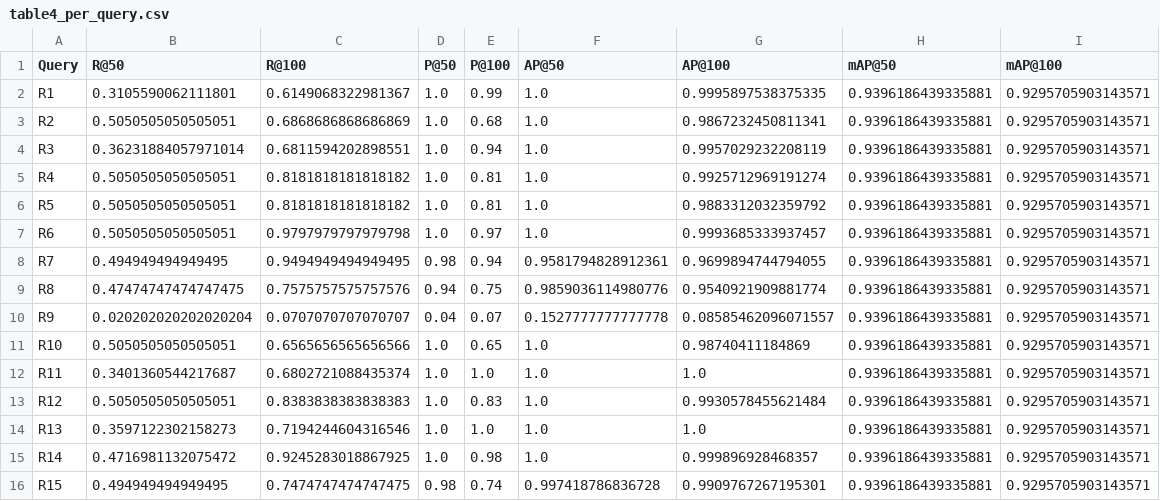
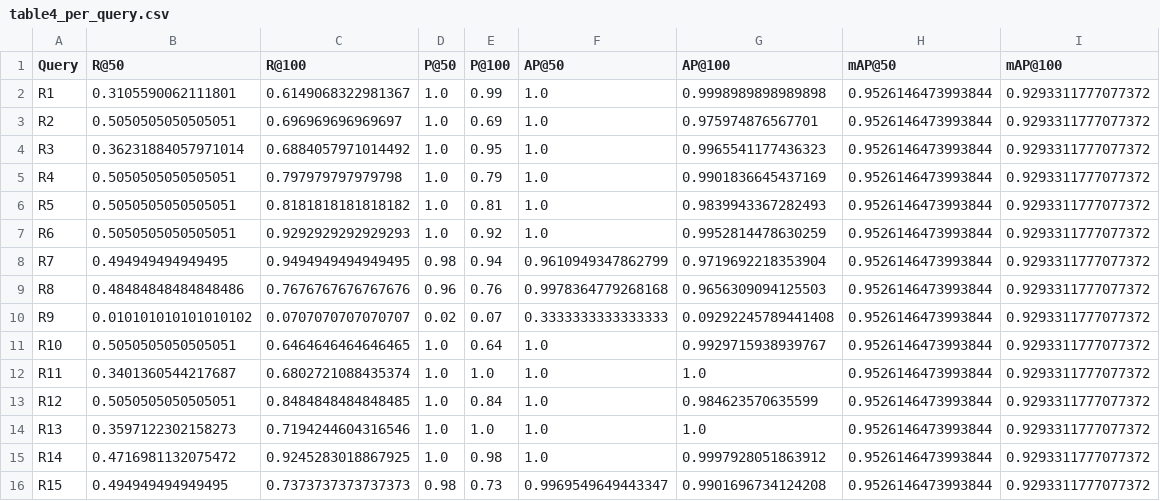
Before and after one commit to 16Flavio/Machine-and-DeepLearning-for-Multimedia-Retrieval, a CSV file: results/table4_per_query.csv, drawn as a sheet.

```diff
--- a/results/table4_per_query.csv
+++ b/results/table4_per_query.csv
@@ -1,16 +1,16 @@
 Query,R@50,R@100,P@50,P@100,AP@50,AP@100,mAP@50,mAP@100
-R1,0.3105590062111801,0.6149068322981367,1.0,0.99,1.0,0.9995897538375335,0.9396186439335881,0.9295705903143571
-R2,0.5050505050505051,0.6868686868686869,1.0,0.68,1.0,0.9867232450811341,0.9396186439335881,0.9295705903143571
-R3,0.36231884057971014,0.6811594202898551,1.0,0.94,1.0,0.9957029232208119,0.9396186439335881,0.9295705903143571
-R4,0.5050505050505051,0.8181818181818182,1.0,0.81,1.0,0.9925712969191274,0.9396186439335881,0.9295705903143571
-R5,0.5050505050505051,0.8181818181818182,1.0,0.81,1.0,0.9883312032359792,0.9396186439335881,0.9295705903143571
-R6,0.5050505050505051,0.9797979797979798,1.0,0.97,1.0,0.9993685333937457,0.9396186439335881,0.9295705903143571
-R7,0.494949494949495,0.9494949494949495,0.98,0.94,0.9581794828912361,0.9699894744794055,0.9396186439335881,0.9295705903143571
-R8,0.47474747474747475,0.7575757575757576,0.94,0.75,0.9859036114980776,0.9540921909881774,0.9396186439335881,0.9295705903143571
-R9,0.020202020202020204,0.0707070707070707,0.04,0.07,0.1527777777777778,0.08585462096071557,0.9396186439335881,0.9295705903143571
-R10,0.5050505050505051,0.6565656565656566,1.0,0.65,1.0,0.98740411184869,0.9396186439335881,0.9295705903143571
-R11,0.3401360544217687,0.6802721088435374,1.0,1.0,1.0,1.0,0.9396186439335881,0.9295705903143571
-R12,0.5050505050505051,0.8383838383838383,1.0,0.83,1.0,0.9930578455621484,0.9396186439335881,0.9295705903143571
-R13,0.3597122302158273,0.7194244604316546,1.0,1.0,1.0,1.0,0.9396186439335881,0.9295705903143571
-R14,0.4716981132075472,0.9245283018867925,1.0,0.98,1.0,0.999896928468357,0.9396186439335881,0.9295705903143571
-R15,0.494949494949495,0.7474747474747475,0.98,0.74,0.997418786836728,0.9909767267195301,0.9396186439335881,0.9295705903143571
+R1,0.3105590062111801,0.6149068322981367,1.0,0.99,1.0,0.9998989898989898,0.9526146473993844,0.9293311777077372
+R2,0.5050505050505051,0.696969696969697,1.0,0.69,1.0,0.975974876567701,0.9526146473993844,0.9293311777077372
+R3,0.36231884057971014,0.6884057971014492,1.0,0.95,1.0,0.9965541177436323,0.9526146473993844,0.9293311777077372
+R4,0.5050505050505051,0.797979797979798,1.0,0.79,1.0,0.9901836645437169,0.9526146473993844,0.9293311777077372
+R5,0.5050505050505051,0.8181818181818182,1.0,0.81,1.0,0.9839943367282493,0.9526146473993844,0.9293311777077372
+R6,0.5050505050505051,0.9292929292929293,1.0,0.92,1.0,0.9952814478630259,0.9526146473993844,0.9293311777077372
+R7,0.494949494949495,0.9494949494949495,0.98,0.94,0.9610949347862799,0.9719692218353904,0.9526146473993844,0.9293311777077372
+R8,0.48484848484848486,0.7676767676767676,0.96,0.76,0.9978364779268168,0.9656309094125503,0.9526146473993844,0.9293311777077372
+R9,0.010101010101010102,0.0707070707070707,0.02,0.07,0.3333333333333333,0.09292245789441408,0.9526146473993844,0.9293311777077372
+R10,0.5050505050505051,0.6464646464646465,1.0,0.64,1.0,0.9929715938939767,0.9526146473993844,0.9293311777077372
+R11,0.3401360544217687,0.6802721088435374,1.0,1.0,1.0,1.0,0.9526146473993844,0.9293311777077372
+R12,0.5050505050505051,0.8484848484848485,1.0,0.84,1.0,0.984623570635599,0.9526146473993844,0.9293311777077372
+R13,0.3597122302158273,0.7194244604316546,1.0,1.0,1.0,1.0,0.9526146473993844,0.9293311777077372
+R14,0.4716981132075472,0.9245283018867925,1.0,0.98,1.0,0.9997928051863912,0.9526146473993844,0.9293311777077372
+R15,0.494949494949495,0.7373737373737373,0.98,0.73,0.9969549649443347,0.9901696734124208,0.9526146473993844,0.9293311777077372
```
Also changed, not shown: 3 other files.
